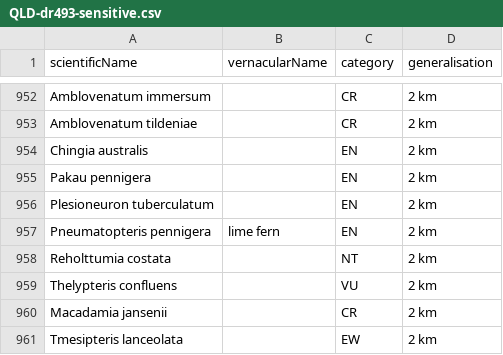
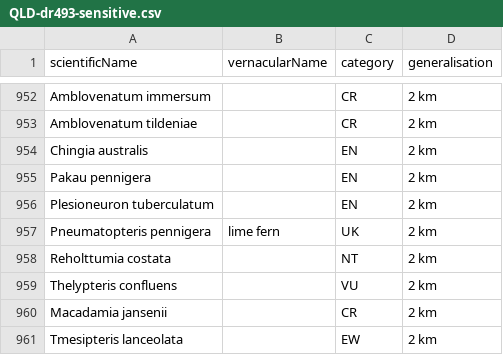
Before and after one commit to AtlasOfLivingAustralia/authoritative-lists, a CSV file: current-lists/sensitive-lists/QLD-dr493-sensitive.csv, drawn as a sheet; only a part is shown, gaps mark what is left out; the diff covers the shown part only.

```diff
--- a/current-lists/sensitive-lists/QLD-dr493-sensitive.csv
+++ b/current-lists/sensitive-lists/QLD-dr493-sensitive.csv
@@ -956,3 +956,3 @@ Pakau pennigera,,EN,2 km
 Plesioneuron tuberculatum,,EN,2 km
-Pneumatopteris pennigera,lime fern,EN,2 km
+Pneumatopteris pennigera,lime fern,UK,2 km
 Reholttumia costata,,NT,2 km
```
Also changed, not shown: 5 edited cells elsewhere in this file, current-lists/conservation-lists/QLD-dr652-conservation.csv, source-data/QLD/qld-confidential-species.csv, 4 other files.
